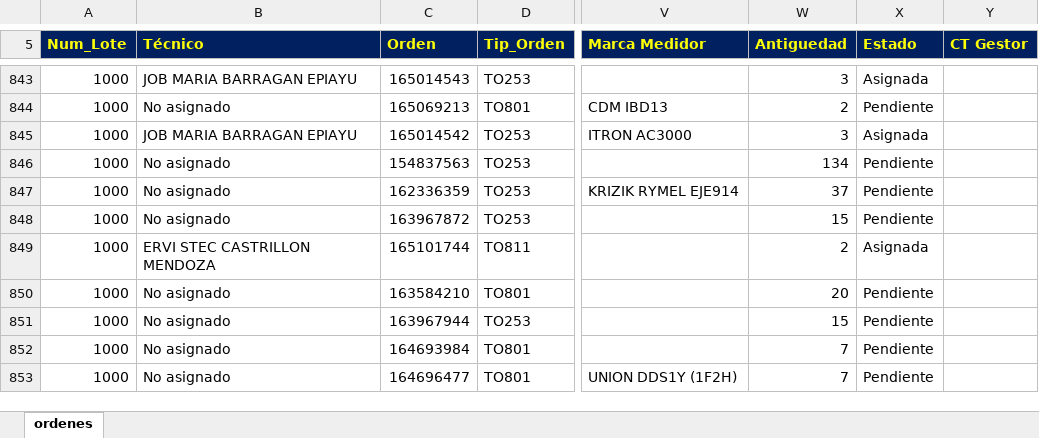
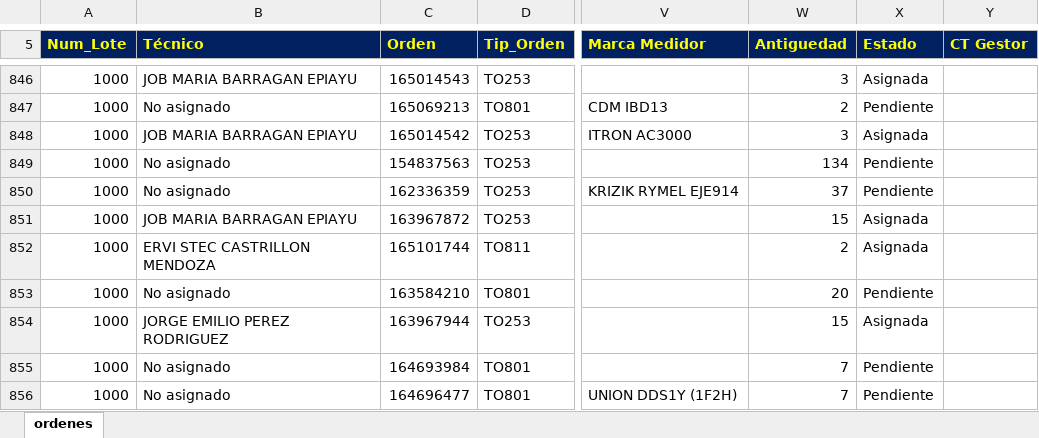
Before and after one commit to vikano27-debug/Dashboard_ING_VOA_Guajira, an Excel workbook: siprem_latest.xlsx, sheet ordenes, drawn as a sheet; only a part is shown, gaps mark what is left out; values as stored, in another font and other column widths than the file's, no borders; addresses are those after the commit; the diff covers the shown part only; the diff names each change by its address in the sheet, - before the commit and + after, or states it on an @@ line.

```diff
--- a/siprem_latest.xlsx (sheet ordenes)
+++ b/siprem_latest.xlsx (sheet ordenes)
-B851 (Técnico): No asignado
+B851 (Técnico): JOB MARIA BARRAGAN EPIAYU
-X851 (Estado): Pendiente
+X851 (Estado): Asignada
-B854 (Técnico): No asignado
+B854 (Técnico): JORGE EMILIO PEREZ RODRIGUEZ
-X854 (Estado): Pendiente
+X854 (Estado): Asignada
```
Also changed, not shown: 4 added rows, 3 removed rows and 44 edited cells elsewhere in this sheet.
